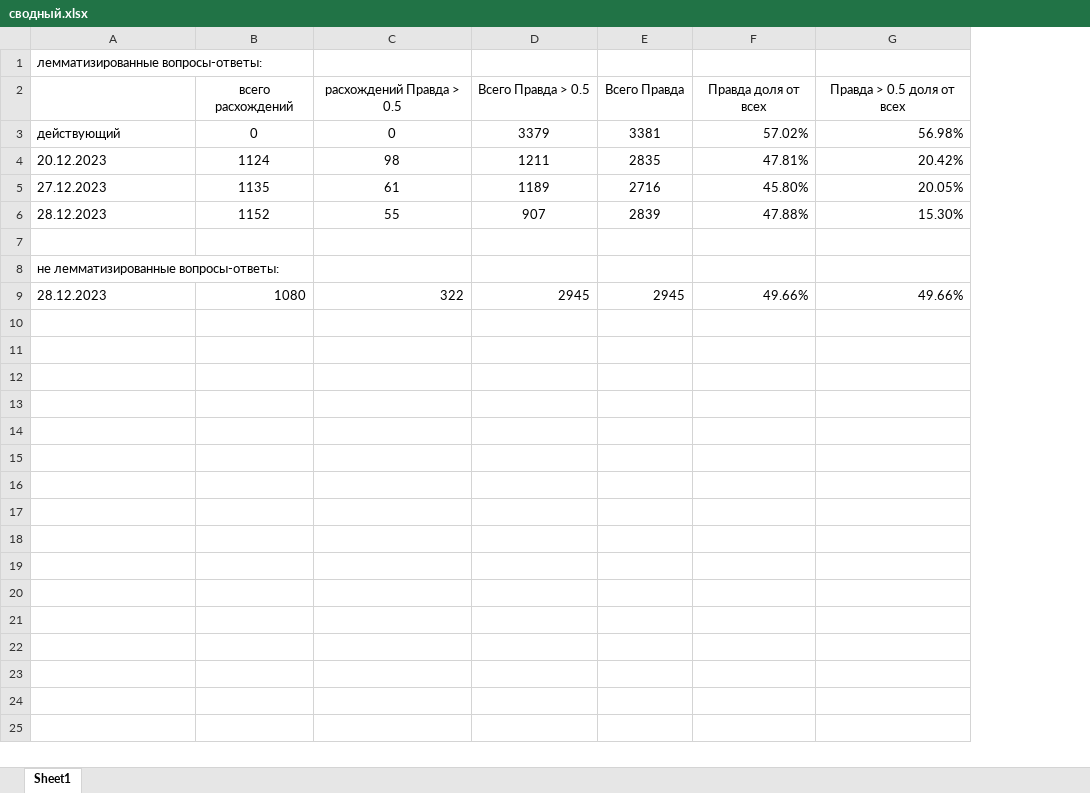
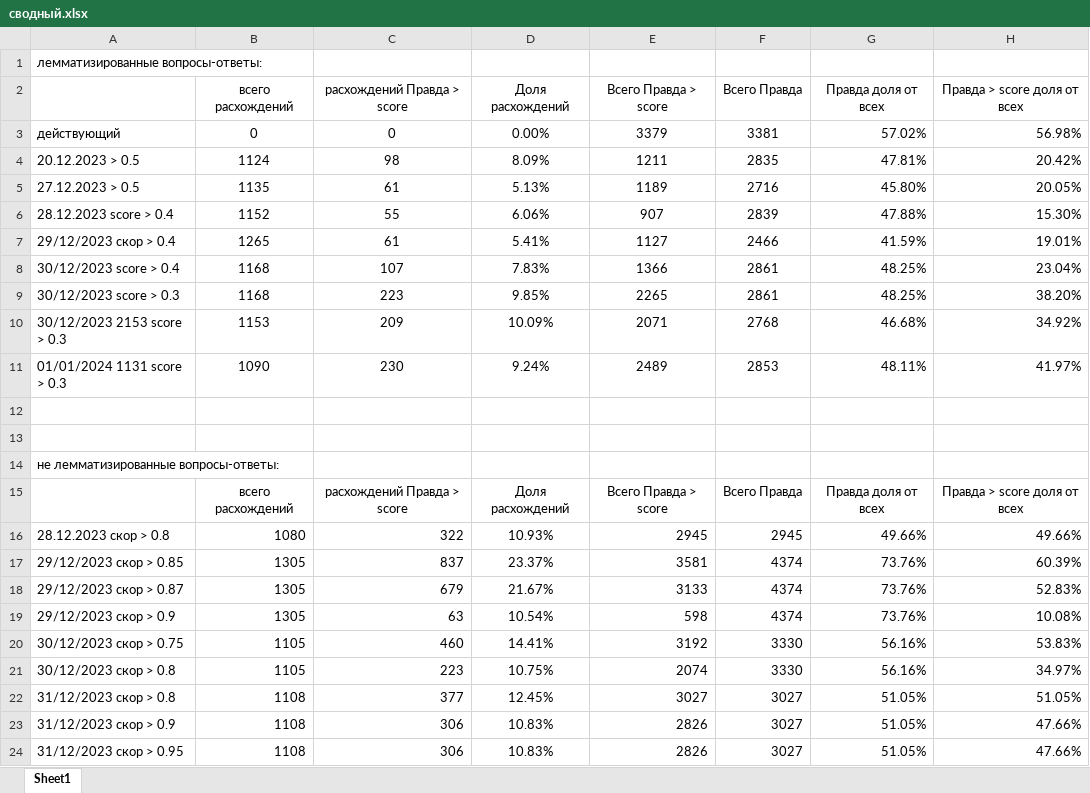
Before and after one commit to nichnikov/AITK-462-t5-training-evaluation, an Excel workbook: сводный.xlsx, sheet Sheet1, drawn as a sheet; values as stored, in another font and other column widths than the file's, no borders; addresses are those after the commit; the diff names each change by its address in the sheet, - before the commit and + after, or states it on an @@ line.

Commit message:
new data

```diff
--- a/сводный.xlsx (sheet Sheet1)
+++ b/сводный.xlsx (sheet Sheet1)
+column D (Доля расхождений), rows 3-6: 0.00% | 8.09% | 5.13% | 6.06%; row 16: 10.93%
-C2: расхождений Правда > 0.5
+C2: расхождений Правда > score
-E2: Всего Правда > 0.5
+E2: Всего Правда > score
-H2: Правда > 0.5 доля от всех
+H2: Правда > score доля от всех
-A4: 20.12.2023
+A4: 20.12.2023 > 0.5
-A5: 27.12.2023
+A5: 27.12.2023 > 0.5
-A6: 28.12.2023
+A6: 28.12.2023 score > 0.4
+row 7: 29/12/2023 скор > 0.4 | 1265 | 61 | 5.41% | 1127 | 2466 | 41.59% | 19.01%
+row 8: 30/12/2023 score > 0.4 | 1168 | 107 | 7.83% | 1366 | 2861 | 48.25% | 23.04%
+row 9: 30/12/2023 score > 0.3 | 1168 | 223 | 9.85% | 2265 | 2861 | 48.25% | 38.20%
+row 10: 30/12/2023 2153 score > 0.3 | 1153 | 209 | 10.09% | 2071 | 2768 | 46.68% | 34.92%
+row 11: 01/01/2024 1131 score > 0.3 | 1090 | 230 | 9.24% | 2489 | 2853 | 48.11% | 41.97%
+row 12: (empty)
+row 15:  | всего расхождений | расхождений Правда > score | Доля расхождений | Всего Правда > score | Всего Правда | Правда доля от всех | Правда > score доля от всех
-A16: 28.12.2023
+A16: 28.12.2023 скор > 0.8
+row 17: 29/12/2023 скор > 0.85 | 1305 | 837 | 23.37% | 3581 | 4374 | 73.76% | 60.39%
+row 18: 29/12/2023 скор > 0.87 | 1305 | 679 | 21.67% | 3133 | 4374 | 73.76% | 52.83%
+row 19: 29/12/2023 скор > 0.9 | 1305 | 63 | 10.54% | 598 | 4374 | 73.76% | 10.08%
+row 20: 30/12/2023 скор > 0.75 | 1105 | 460 | 14.41% | 3192 | 3330 | 56.16% | 53.83%
+row 21: 30/12/2023 скор > 0.8 | 1105 | 223 | 10.75% | 2074 | 3330 | 56.16% | 34.97%
+row 22: 31/12/2023 скор > 0.8 | 1108 | 377 | 12.45% | 3027 | 3027 | 51.05% | 51.05%
+row 23: 31/12/2023 скор > 0.9 | 1108 | 306 | 10.83% | 2826 | 3027 | 51.05% | 47.66%
+row 24: 31/12/2023 скор > 0.95 | 1108 | 306 | 10.83% | 2826 | 3027 | 51.05% | 47.66%
```
Also changed, not shown: formulas that keep their value, 21 other files.
